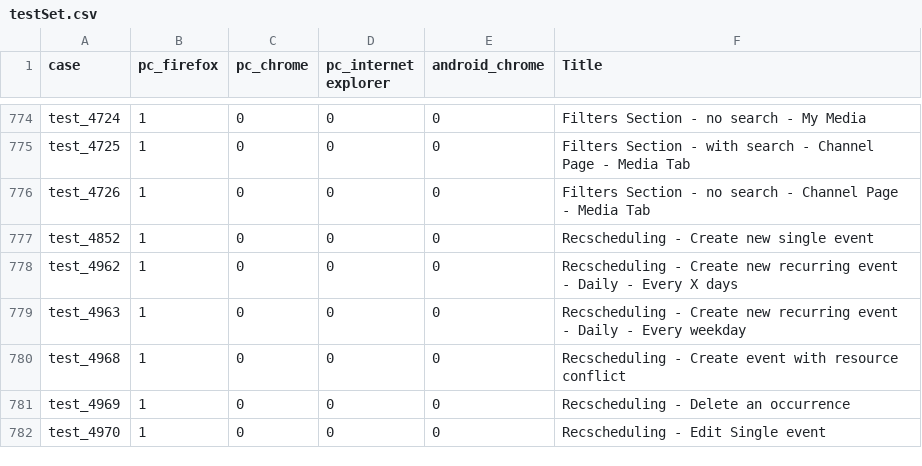
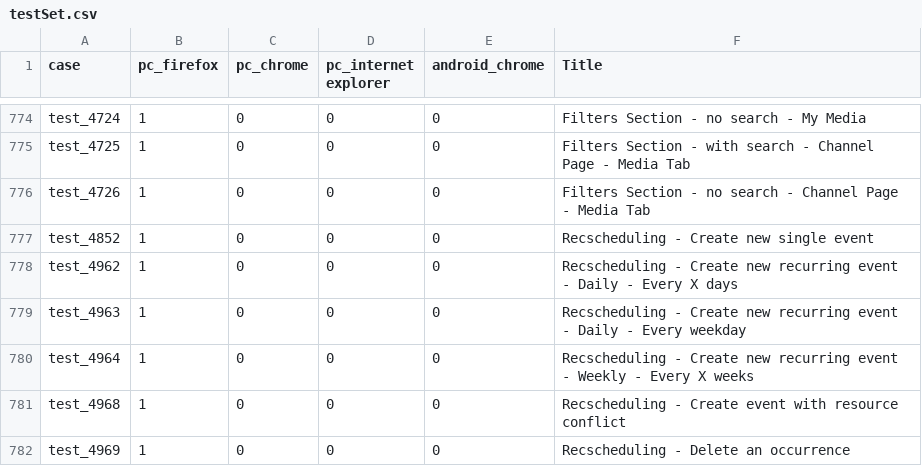
Before and after one commit to NadyaDi/kms-automation, a CSV file: web/ini/kms/testSet.csv, drawn as a sheet; only a part is shown, gaps mark what is left out; the shorter side is filled out with more unchanged rows.

```diff
--- a/web/ini/kms/testSet.csv
+++ b/web/ini/kms/testSet.csv
@@ -779,2 +779,3 @@ test_4962,1,0,0,0,Recscheduling - Create new recurring event - Daily - Every X d
 test_4963,1,0,0,0,Recscheduling - Create new recurring event - Daily - Every weekday
+test_4964,1,0,0,0,Recscheduling - Create new recurring event - Weekly - Every X weeks
 test_4968,1,0,0,0,Recscheduling - Create event with resource conflict
```
Also changed, not shown: web/ini/kms/testPartnersProdNewUI.csv, web/ini/kms/testPartnersTestingNewUI.csv, 7 other files.
